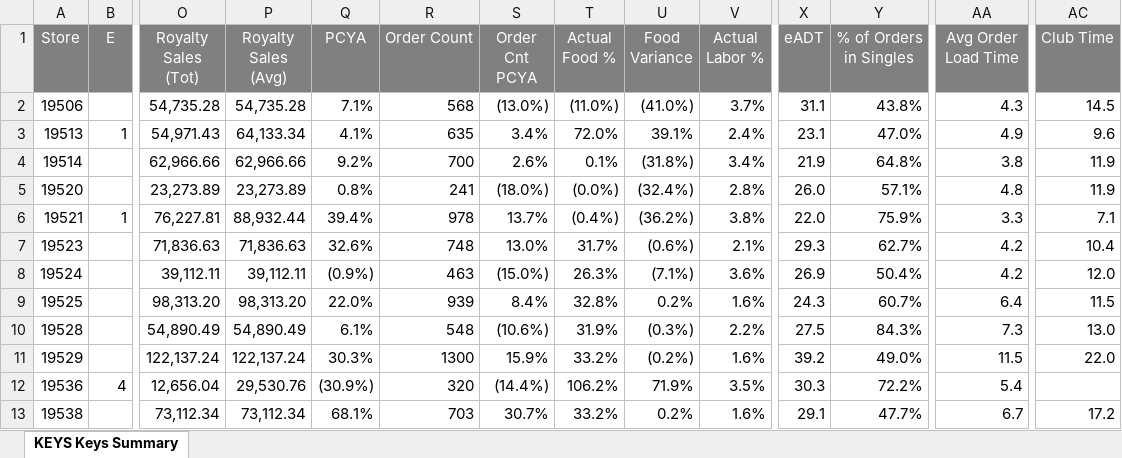
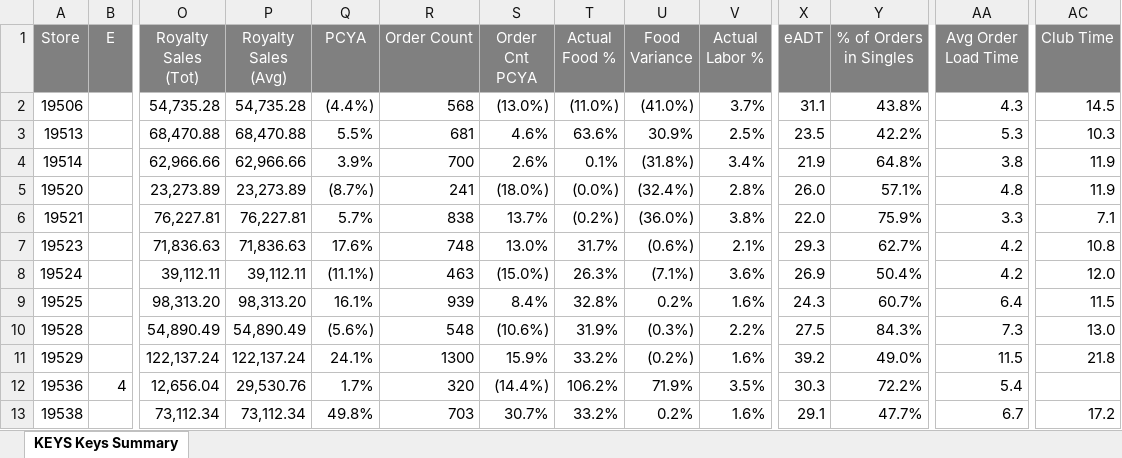
Before and after one commit to murilosporto-cpu/adt-extr-exceptions, an Excel workbook: franquias/pwr_reports/Keys Summary - Franquias (Stores)(2026-08-24 - 2026-08-30).xlsx, sheet KEYS Keys Summary, drawn as a sheet; only a part is shown, gaps mark what is left out; values as stored, in another font and other column widths than the file's, no borders; the diff covers the shown part only; the diff names each change by its address in the sheet, - before the commit and + after, or states it on an @@ line.

Commit message:
data: atualizacao do painel (via botao)

```diff
--- a/franquias/pwr_reports/Keys Summary - Franquias (Stores)(2026-08-24 - 2026-08-30).xlsx (sheet KEYS Keys Summary)
+++ b/franquias/pwr_reports/Keys Summary - Franquias (Stores)(2026-08-24 - 2026-08-30).xlsx (sheet KEYS Keys Summary)
-Q2 (PCYA): 7.1%
+Q2 (PCYA): (4.4%)
-B3 (E): 1
+B3 (E): (empty)
-O3 (Royalty Sales (Tot)): 54,971.43
+O3 (Royalty Sales (Tot)): 68,470.88
-P3 (Royalty Sales (Avg)): 64,133.34
+P3 (Royalty Sales (Avg)): 68,470.88
-Q3 (PCYA): 4.1%
+Q3 (PCYA): 5.5%
-R3 (Order Count): 635
+R3 (Order Count): 681
-S3 (Order Cnt PCYA): 3.4%
+S3 (Order Cnt PCYA): 4.6%
-T3 (Actual Food %): 72.0%
+T3 (Actual Food %): 63.6%
-U3 (Food Variance): 39.1%
+U3 (Food Variance): 30.9%
-V3 (Actual Labor %): 2.4%
+V3 (Actual Labor %): 2.5%
-X3 (eADT): 23.1
+X3 (eADT): 23.5
-Y3 (% of Orders in Singles): 47.0%
+Y3 (% of Orders in Singles): 42.2%
-AA3 (Avg Order Load Time): 4.9
+AA3 (Avg Order Load Time): 5.3
-AC3 (Club Time): 9.6
+AC3 (Club Time): 10.3
-Q4 (PCYA): 9.2%
+Q4 (PCYA): 3.9%
-Q5 (PCYA): 0.8%
+Q5 (PCYA): (8.7%)
-B6 (E): 1
+B6 (E): (empty)
-P6 (Royalty Sales (Avg)): 88,932.44
+P6 (Royalty Sales (Avg)): 76,227.81
-Q6 (PCYA): 39.4%
+Q6 (PCYA): 5.7%
-R6 (Order Count): 978
+R6 (Order Count): 838
-T6 (Actual Food %): (0.4%)
+T6 (Actual Food %): (0.2%)
-U6 (Food Variance): (36.2%)
+U6 (Food Variance): (36.0%)
-Q7 (PCYA): 32.6%
+Q7 (PCYA): 17.6%
-AC7 (Club Time): 10.4
+AC7 (Club Time): 10.8
-Q8 (PCYA): (0.9%)
+Q8 (PCYA): (11.1%)
-Q9 (PCYA): 22.0%
+Q9 (PCYA): 16.1%
-Q10 (PCYA): 6.1%
+Q10 (PCYA): (5.6%)
-Q11 (PCYA): 30.3%
+Q11 (PCYA): 24.1%
-AC11 (Club Time): 22.0
+AC11 (Club Time): 21.8
-Q12 (PCYA): (30.9%)
+Q12 (PCYA): 1.7%
-Q13 (PCYA): 68.1%
+Q13 (PCYA): 49.8%
```
Also changed, not shown: 659 edited cells elsewhere in this sheet, franquias/pwr_reports/KEYS Service Main Service Exceptions - Franquias (Stores)(2026-08-24 - 2026-08-30).xlsx, lojas-proprias/pwr_reports/KEYS Service Main Service Exceptions - Lojas Corporativas (Stores)(2026-08-24 - 2026-08-30).xlsx, 20 other files.
